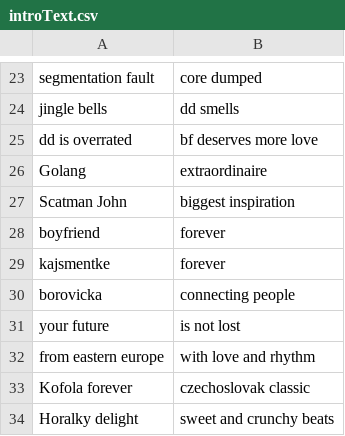
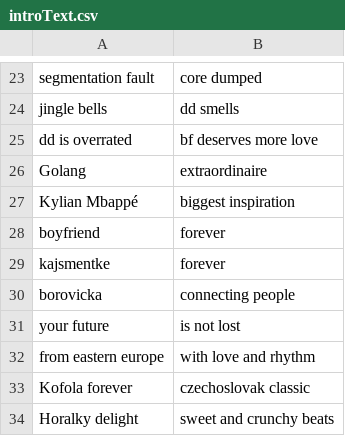
Before and after one commit to MatusOllah/gophengine, a CSV file: assets/data/introText.csv, drawn as a sheet; only a part is shown, gaps mark what is left out.

Commit message:
Update introText.csv
add a reference to Kylian Mbappé's blue hair / Boyfriend's blue hair

```diff
--- a/assets/data/introText.csv
+++ b/assets/data/introText.csv
@@ -26,3 +26,3 @@
 "Golang","extraordinaire"
-"Scatman John","biggest inspiration"
+"Kylian Mbappé","biggest inspiration"
 "boyfriend","forever"
```
